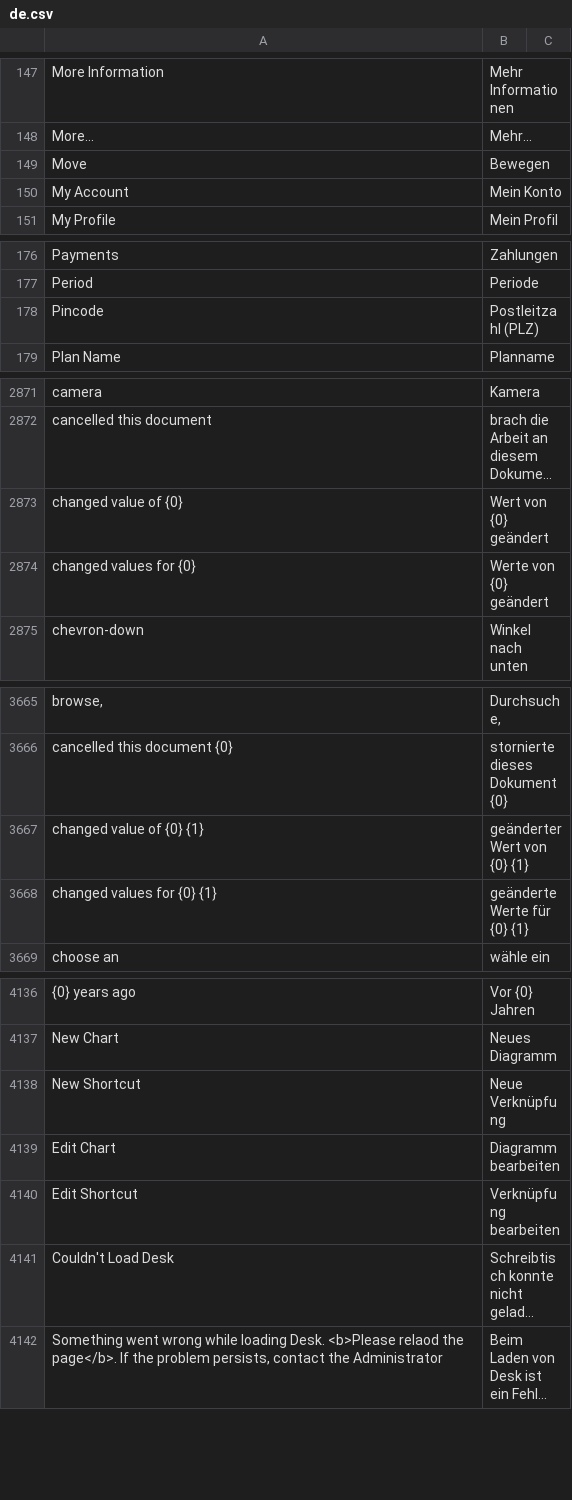
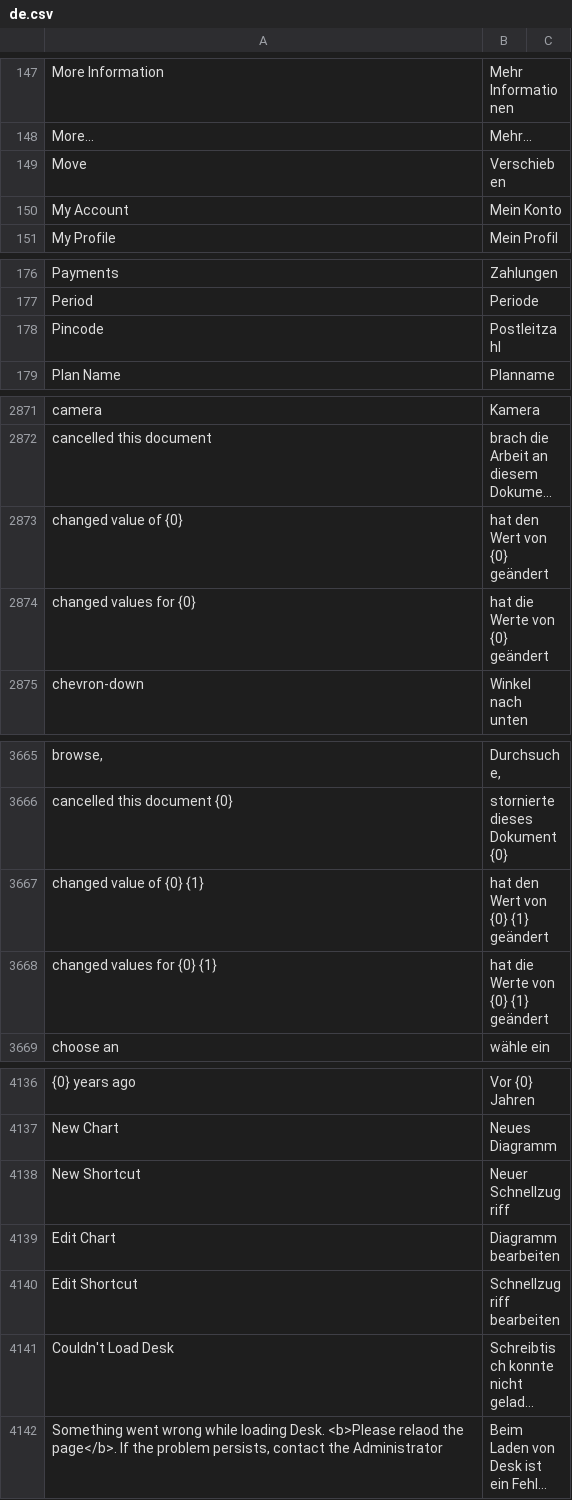
Before and after one commit to experiments001/frappe-sqlite, a CSV file: frappe/translations/de.csv, drawn as a sheet; only a part is shown, gaps mark what is left out; long unchanged cells end in …; the diff covers the shown part only; the diff names each change by its address in the sheet, - before the commit and + after, or states it on an @@ line.

```diff
--- a/frappe/translations/de.csv
+++ b/frappe/translations/de.csv
-B149: Bewegen
+B149: Verschieben
-B178: Postleitzahl (PLZ)
+B178: Postleitzahl
-B2873: Wert von {0} geändert
+B2873: hat den Wert von {0} geändert
-B2874: Werte von {0} geändert
+B2874: hat die Werte von {0} geändert
-B3667: geänderter Wert von {0} {1}
+B3667: hat den Wert von {0} {1} geändert
-B3668: geänderte Werte für {0} {1}
+B3668: hat die Werte von {0} {1} geändert
-B4138: Neue Verknüpfung
+B4138: Neuer Schnellzugriff
-B4140: Verknüpfung bearbeiten
+B4140: Schnellzugriff bearbeiten
```
Also changed, not shown: 64 added rows and 11 edited cells elsewhere in this file.
